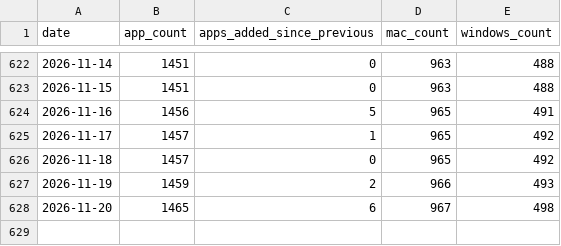
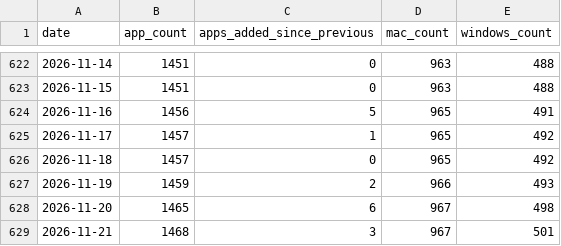
Before and after one commit to allenhouchins/fleet-maintained-apps-growth-tracker, a CSV file: data/apps_growth.csv, drawn as a sheet; only a part is shown, gaps mark what is left out.

```diff
--- a/data/apps_growth.csv
+++ b/data/apps_growth.csv
@@ -628 +628,2 @@ date,app_count,apps_added_since_previous,mac_count,windows_count
 2026-11-20,1465,6,967,498
+2026-11-21,1468,3,967,501
```
Also changed, not shown: data/patches_per_day.csv, 4 other files.
